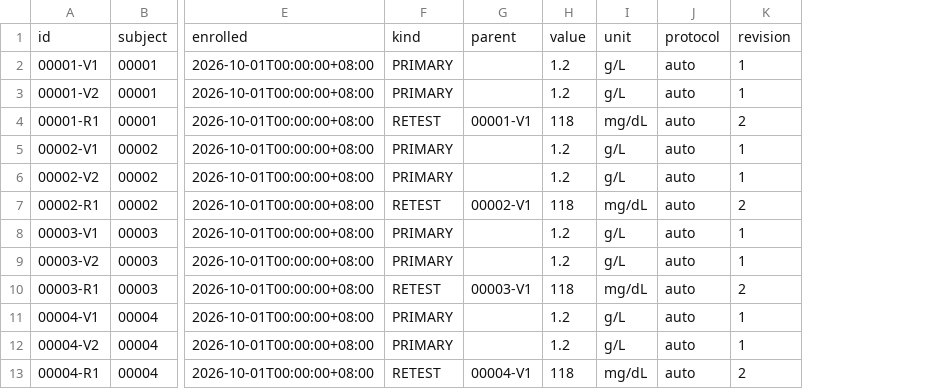
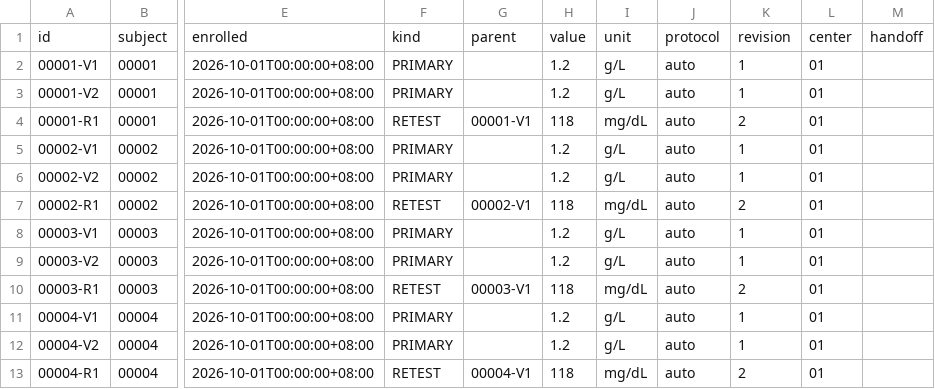
Before and after one commit to palatablebar/gb-0674-lin-chuang-shi-yan-fang-shi-chuang-fang-an-suo-ku-he-yan-u0dg, a CSV file: sample_data/dirty.csv, drawn as a sheet; only a part is shown, gaps mark what is left out; the diff names each change by its address in the sheet, - before the commit and + after, or states it on an @@ line.

```diff
--- a/sample_data/dirty.csv
+++ b/sample_data/dirty.csv
+column L, rows 1-13: center | 01 | 01 | 01 | 01 | 01 | 01 | 01 | 01 | 01 | 01 | 01 | 01
+column M, row 1: handoff
```
Also changed, not shown: sample_data/clean.csv, sample_data/legacy.csv, 32 other files.
